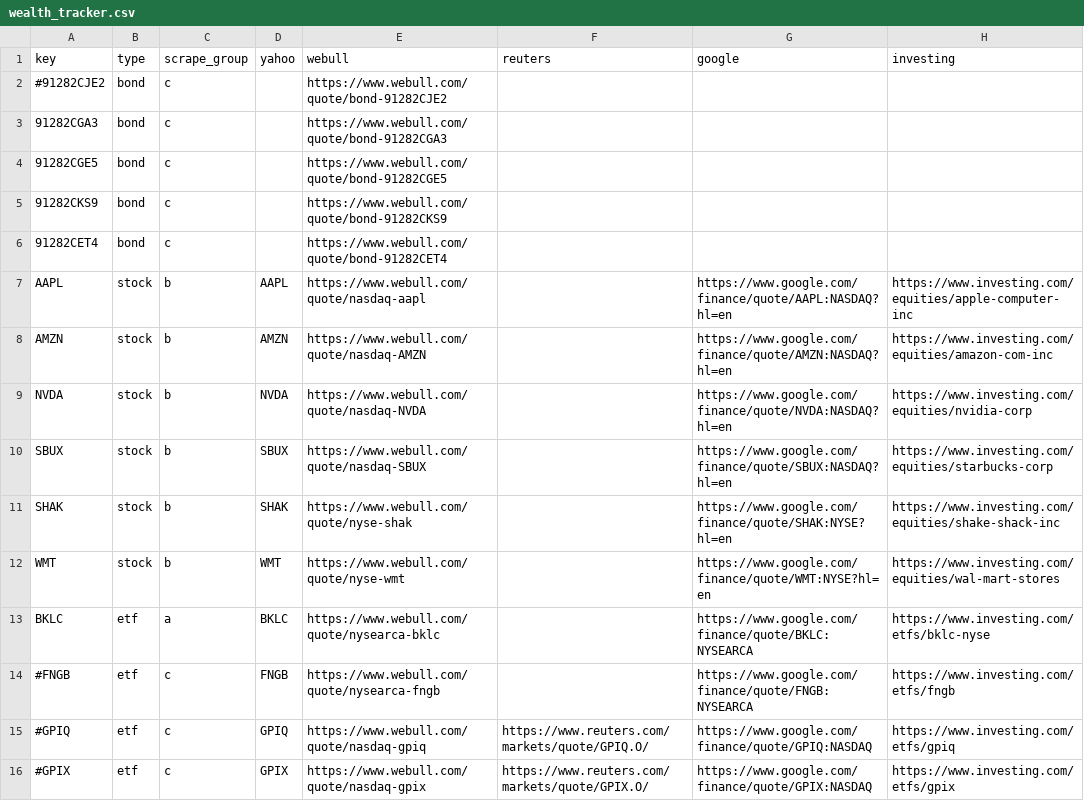
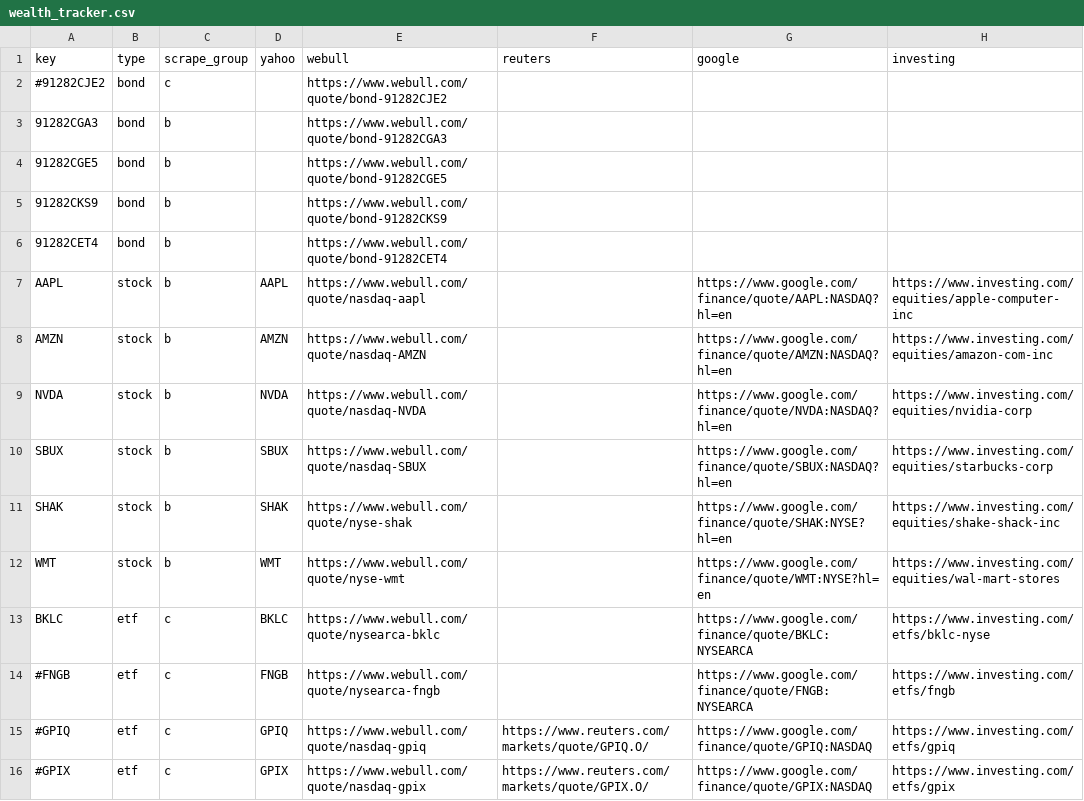
Before and after one commit to mrgeneko/wealth-tracker, a CSV file: wealth_tracker.csv, drawn as a sheet; only a part is shown; the diff names each change by its address in the sheet, - before the commit and + after, or states it on an @@ line.

Commit message:
add stock analysis.com scraping. Still need to add pre-market pricing

```diff
--- a/wealth_tracker.csv
+++ b/wealth_tracker.csv
-C3:C6 (scrape_group): c
+C3:C6 (scrape_group): b
-C13 (scrape_group): a
+C13 (scrape_group): c
```
Also changed, not shown: 2 other files.
